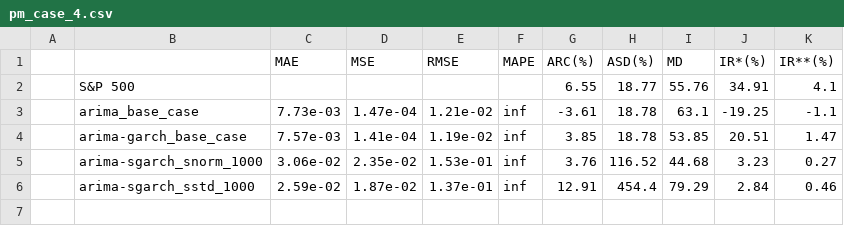
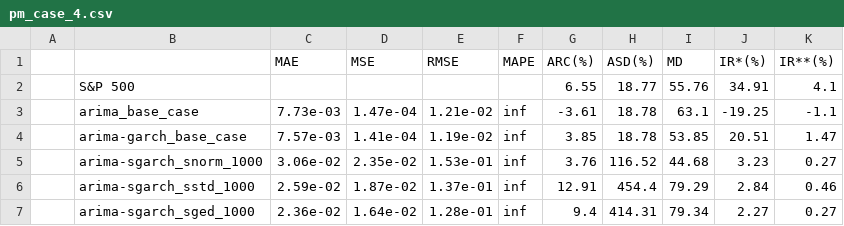
Before and after one commit to dmnrth/rr-project, a CSV file: output/backtesting_output/performance_metrics/pm_case_4.csv, drawn as a sheet; the diff names each change by its address in the sheet, - before the commit and + after, or states it on an @@ line.

```diff
--- a/output/backtesting_output/performance_metrics/pm_case_4.csv
+++ b/output/backtesting_output/performance_metrics/pm_case_4.csv
+row 7:  | arima-sgarch_sged_1000 | 2.36e-02 | 1.64e-02 | 1.28e-01 | inf | 9.4 | 414.31 | 79.34 | 2.27 | 0.27
```
Also changed, not shown: 2 other files.
